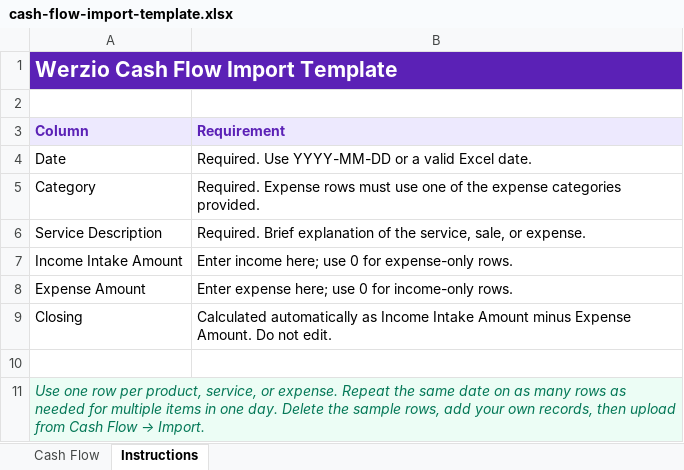
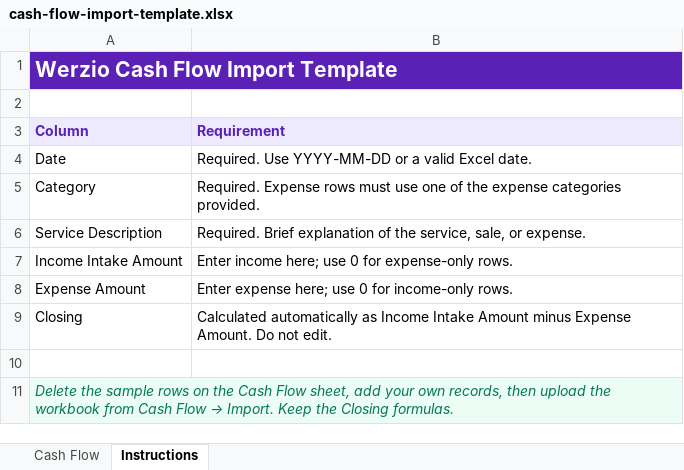
Before and after one commit to iamusmankhan101/saloncore-werzio-, an Excel workbook: outputs/cash-flow-import-template/cash-flow-import-template.xlsx, sheet Instructions, drawn as a sheet; values as stored, in another font and other column widths than the file's, no borders; the diff names each change by its address in the sheet, - before the commit and + after, or states it on an @@ line.

Commit message:
Revert "Show multiple daily items in cash flow template"
This reverts commit 49876c23883fe70b89409b10660ab3d36f62a7c6.

```diff
--- a/outputs/cash-flow-import-template/cash-flow-import-template.xlsx (sheet Instructions)
+++ b/outputs/cash-flow-import-template/cash-flow-import-template.xlsx (sheet Instructions)
@@ A11 (Column): Use one row per product, service, or expense. Repeat the same date on as many rows as needed for multiple items in one day. Delete the sample rows, add your own records, then upload from Cash Flow → Import. → Delete the sample rows on the Cash Flow sheet, add your own records, then upload the workbook from Cash Flow → Import. Keep the Closing formulas. @@
```
Also changed, not shown: sheet Cash Flow, formulas that keep their value, public/templates/cash-flow-import-template.xlsx, 1 other file.
